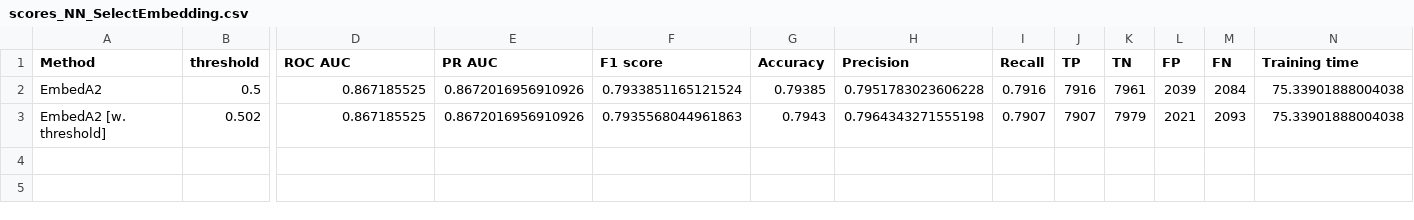
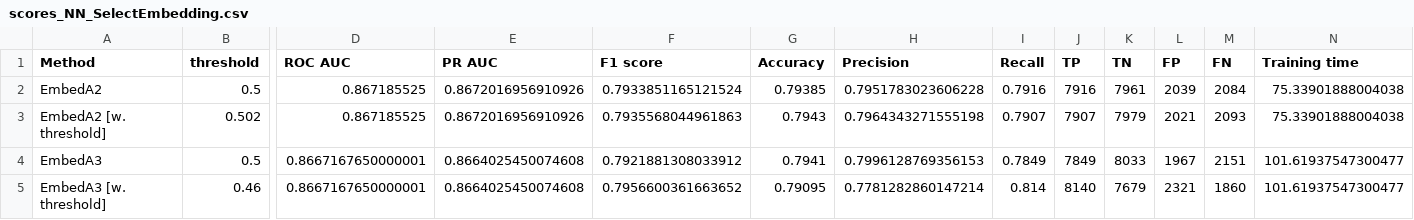
Before and after one commit to Valkea/OC_AI_07, a CSV file: data/scores_NN_SelectEmbedding.csv, drawn as a sheet; only a part is shown, gaps mark what is left out; rows hold the shown columns only; the diff names each change by its address in the sheet, - before the commit and + after, or states it on an @@ line.

Commit message:
experiment: Embedding A3

```diff
--- a/data/scores_NN_SelectEmbedding.csv
+++ b/data/scores_NN_SelectEmbedding.csv
+row 4: EmbedA3 | 0.5 | 0.8667167650000001 | 0.8664025450074608 | 0.7921881308033912 | 0.7941 | 0.7996128769356153 | 0.7849 | 7849 | 8033 | 1967 | 2151 | 101.61937547300477
+row 5: EmbedA3 [w. threshold] | 0.46 | 0.8667167650000001 | 0.8664025450074608 | 0.7956600361663652 | 0.79095 | 0.7781282860147214 | 0.814 | 8140 | 7679 | 2321 | 1860 | 101.61937547300477
```
Also changed, not shown: metrics.csv, 2 other files.
